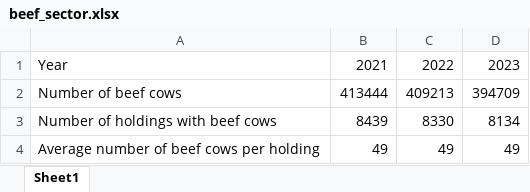
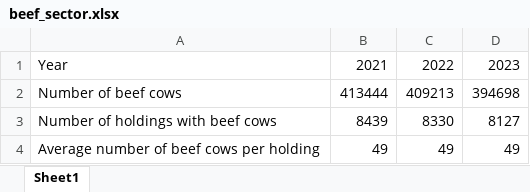
Before and after one commit to andrewwwoliver/RESAS-Agricultural-Statistics-Hub, an Excel workbook: SG_Ag_compendium/Data/beef_sector.xlsx, sheet Sheet1, drawn as a sheet; values as stored, in another font and other column widths than the file's, no borders; the diff names each change by its address in the sheet, - before the commit and + after, or states it on an @@ line.

```diff
--- a/SG_Ag_compendium/Data/beef_sector.xlsx (sheet Sheet1)
+++ b/SG_Ag_compendium/Data/beef_sector.xlsx (sheet Sheet1)
-D2: 394709
+D2: 394698
-D3: 8134
+D3: 8127
```
Also changed, not shown: SG_Ag_compendium/Data/dairy_sector.xlsx.
